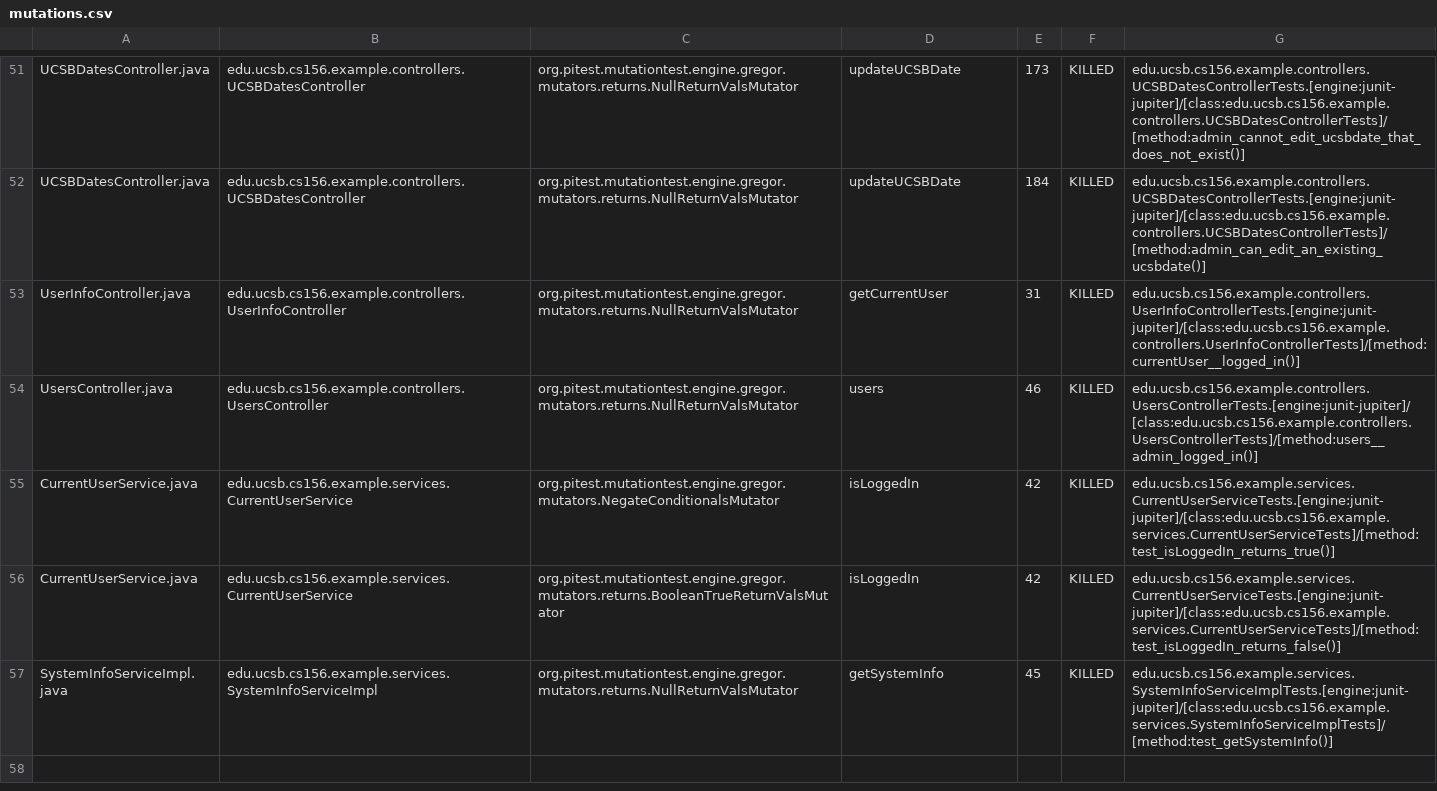
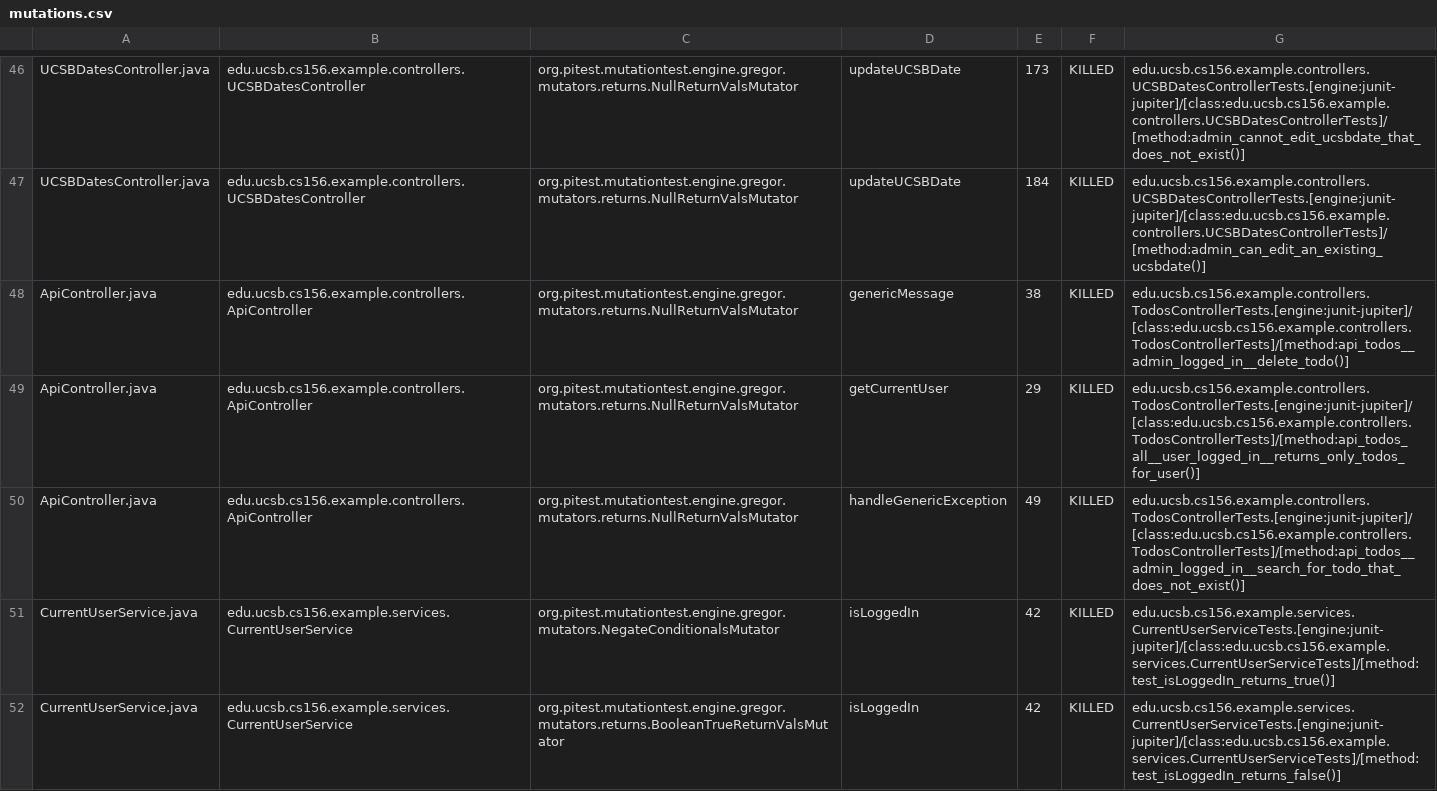
Before and after one commit to ucsb-cs156-f24/STARTER-jpa03, a CSV file: prs/3/pitest/mutations.csv, drawn as a sheet; only a part is shown, gaps mark what is left out; the shorter side is filled out with more unchanged rows; the diff covers the shown part only.

Commit message:
Deploying to gh-pages from @ ucsb-cs156-f24/STARTER-jpa03@b2c9b00f4d02b027f67aab71a908ea516a9fc20e 🚀

```diff
--- a/prs/3/pitest/mutations.csv
+++ b/prs/3/pitest/mutations.csv
@@ -52,4 +47,5 @@ UCSBDatesController.java,edu.ucsb.cs156.example.controllers.UCSBDatesController,
 UCSBDatesController.java,edu.ucsb.cs156.example.controllers.UCSBDatesController,org.pitest.mutationtest.engine.gregor.mutators.returns.NullReturnValsMutator,updateUCSBDate,184,KILLED,edu.ucsb.cs156.example.controllers.UCSBDatesControllerTests.[engine:junit-jupiter]/[class:edu.ucsb.cs156.example.controllers.UCSBDatesControllerTests]/[method:admin_can_edit_an_existing_ucsbdate()]
-UserInfoController.java,edu.ucsb.cs156.example.controllers.UserInfoController,org.pitest.mutationtest.engine.gregor.mutators.returns.NullReturnValsMutator,getCurrentUser,31,KILLED,edu.ucsb.cs156.example.controllers.UserInfoControllerTests.[engine:junit-jupiter]/[class:edu.ucsb.cs156.example.controllers.UserInfoControllerTests]/[method:currentUser__logged_in()]
-UsersController.java,edu.ucsb.cs156.example.controllers.UsersController,org.pitest.mutationtest.engine.gregor.mutators.returns.NullReturnValsMutator,users,46,KILLED,edu.ucsb.cs156.example.controllers.UsersControllerTests.[engine:junit-jupiter]/[class:edu.ucsb.cs156.example.controllers.UsersControllerTests]/[method:users__admin_logged_in()]
+ApiController.java,edu.ucsb.cs156.example.controllers.ApiController,org.pitest.mutationtest.engine.gregor.mutators.returns.NullReturnValsMutator,genericMessage,38,KILLED,edu.ucsb.cs156.example.controllers.TodosControllerTests.[engine:junit-jupiter]/[class:edu.ucsb.cs156.example.controllers.TodosControllerTests]/[method:api_todos__admin_logged_in__delete_todo()]
+ApiController.java,edu.ucsb.cs156.example.controllers.ApiController,org.pitest.mutationtest.engine.gregor.mutators.returns.NullReturnValsMutator,getCurrentUser,29,KILLED,edu.ucsb.cs156.example.controllers.TodosControllerTests.[engine:junit-jupiter]/[class:edu.ucsb.cs156.example.controllers.TodosControllerTests]/[method:api_todos_all__user_logged_in__returns_only_todos_for_user()]
+ApiController.java,edu.ucsb.cs156.example.controllers.ApiController,org.pitest.mutationtest.engine.gregor.mutators.returns.NullReturnValsMutator,handleGenericException,49,KILLED,edu.ucsb.cs156.example.controllers.TodosControllerTests.[engine:junit-jupiter]/[class:edu.ucsb.cs156.example.controllers.TodosControllerTests]/[method:api_todos__admin_logged_in__search_for_todo_that_does_not_exist()]
 CurrentUserService.java,edu.ucsb.cs156.example.services.CurrentUserService,org.pitest.mutationtest.engine.gregor.mutators.NegateConditionalsMutator,isLoggedIn,42,KILLED,edu.ucsb.cs156.example.services.CurrentUserServiceTests.[engine:junit-jupiter]/[class:edu.ucsb.cs156.example.services.CurrentUserServiceTests]/[method:test_isLoggedIn_returns_true()]
```
Also changed, not shown: 1 added row, 1 removed row, 2 moved rows and 7 edited cells elsewhere in this file, 10 other files.
